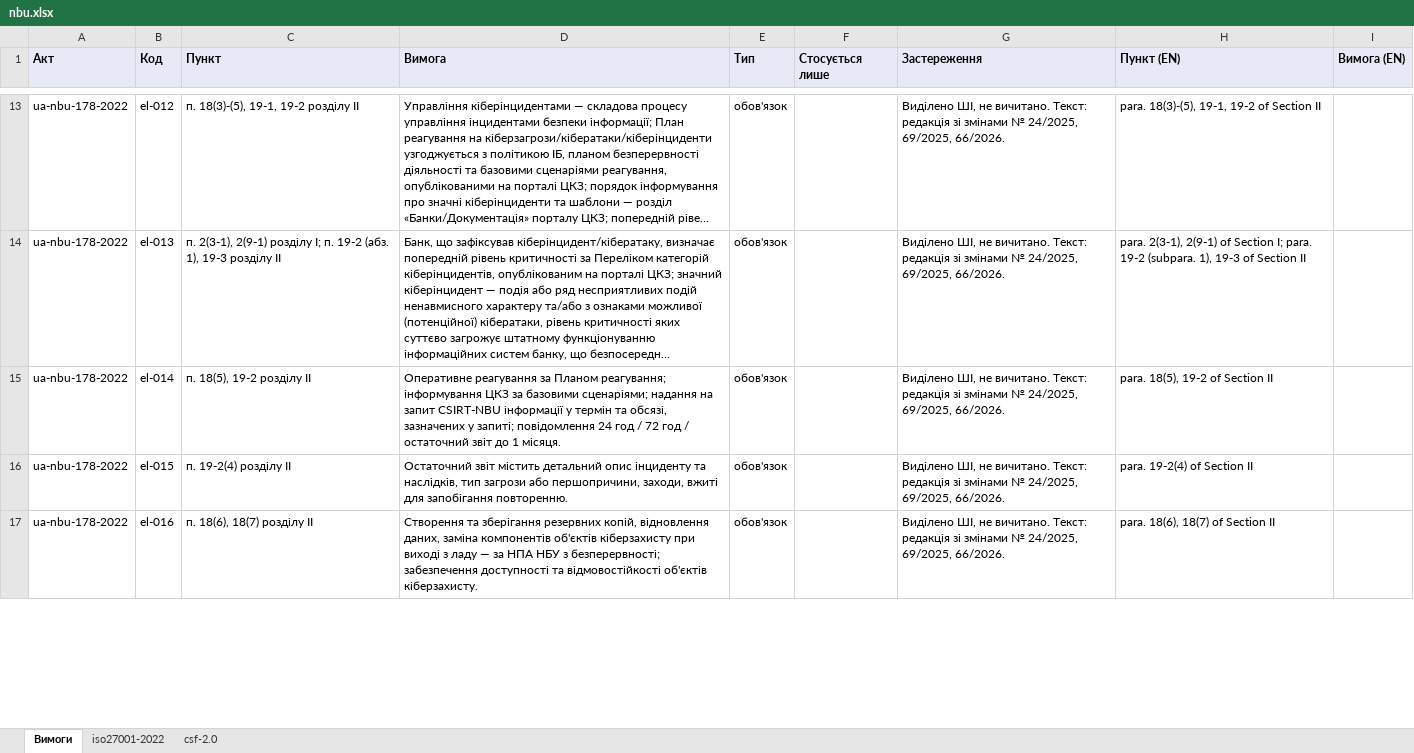
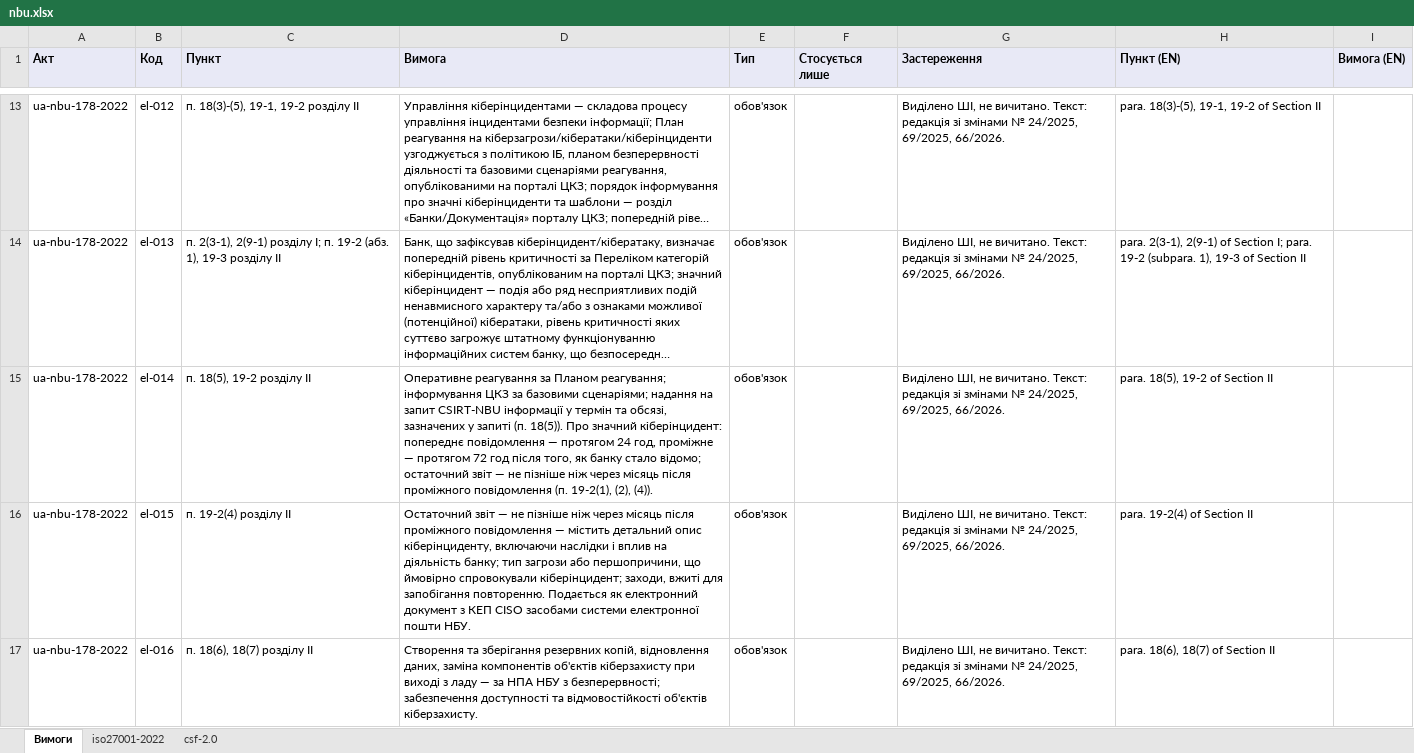
Before and after one commit to Ivan-Gokin/grc-foundation-ua, an Excel workbook: mappings/nbu.xlsx, sheet Вимоги, drawn as a sheet; only a part is shown, gaps mark what is left out; long unchanged cells end in …; values as stored, in another font and other column widths than the file's, no borders; the diff covers the shown part only; the diff names each change by its address in the sheet, - before the commit and + after, or states it on an @@ line.

```diff
--- a/mappings/nbu.xlsx (sheet Вимоги)
+++ b/mappings/nbu.xlsx (sheet Вимоги)
-D15 (Вимога): …зазначених у запиті; повідомлення 24 год / 72 год / остаточний звіт до 1 місяця.
+D15 (Вимога): …зазначених у запиті (п. 18(5)). Про значний кіберінцидент: попереднє повідомлення — протягом 24 год, проміжне — протягом 72 год після того, як банку стало відомо; остаточний звіт — не пізніше ніж через місяць після проміжного повідомлення (п. 19-2(1), (2), (4)).
-D16 (Вимога): Остаточний звіт містить детальний опис інциденту та наслідків, тип загрози або першопричини, заходи, вжиті для запобігання повторенню.
+D16 (Вимога): Остаточний звіт — не пізніше ніж через місяць після проміжного повідомлення — містить детальний опис кіберінциденту, включаючи наслідки і вплив на діяльність банку; тип загрози або першопричини, що ймовірно спровокували кіберінцидент; заходи, вжиті для запобігання повторенню. Подається як електронний документ з КЕП CISO засобами системи електронної пошти НБУ.
```
Also changed, not shown: 4 edited cells elsewhere in this sheet, sheet iso27001-2022, sheet csf-2.0, mappings/cmu-373-736.xlsx, mappings/law-80-94-vr.xlsx, 1 other file.
